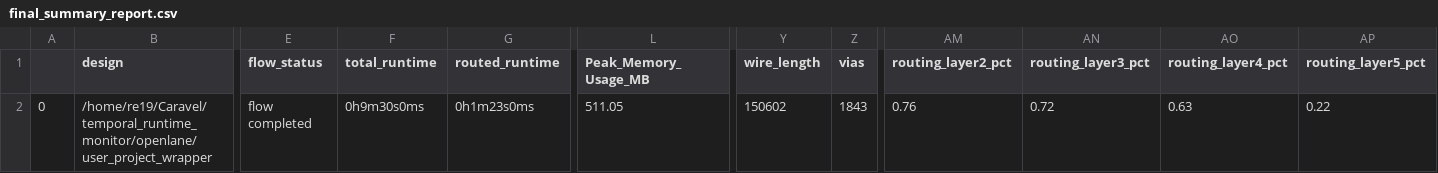
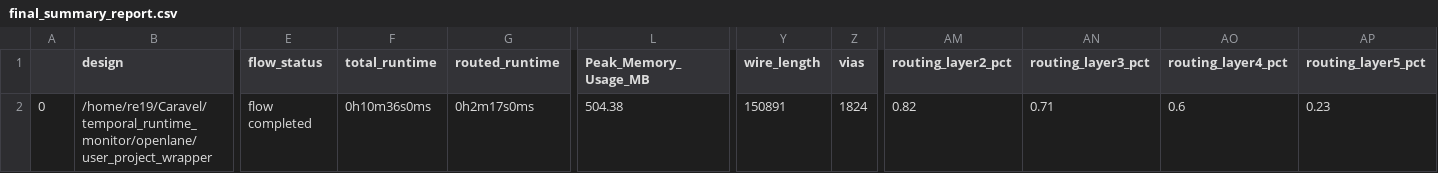
Before and after one commit to progirep/openram_testchip, a CSV file: signoff/user_project_wrapper/final_summary_report.csv, drawn as a sheet; only a part is shown, gaps mark what is left out; the diff names each change by its address in the sheet, - before the commit and + after, or states it on an @@ line.

```diff
--- a/signoff/user_project_wrapper/final_summary_report.csv
+++ b/signoff/user_project_wrapper/final_summary_report.csv
-F2 (total_runtime): 0h9m30s0ms
+F2 (total_runtime): 0h10m36s0ms
-G2 (routed_runtime): 0h1m23s0ms
+G2 (routed_runtime): 0h2m17s0ms
-L2 (Peak_Memory_Usage_MB): 511.05
+L2 (Peak_Memory_Usage_MB): 504.38
-Y2 (wire_length): 150602
+Y2 (wire_length): 150891
-Z2 (vias): 1843
+Z2 (vias): 1824
-AM2 (routing_layer2_pct): 0.76
+AM2 (routing_layer2_pct): 0.82
-AN2 (routing_layer3_pct): 0.72
+AN2 (routing_layer3_pct): 0.71
-AO2 (routing_layer4_pct): 0.63
+AO2 (routing_layer4_pct): 0.6
-AP2 (routing_layer5_pct): 0.22
+AP2 (routing_layer5_pct): 0.23
```
Also changed, not shown: 7 other files.
